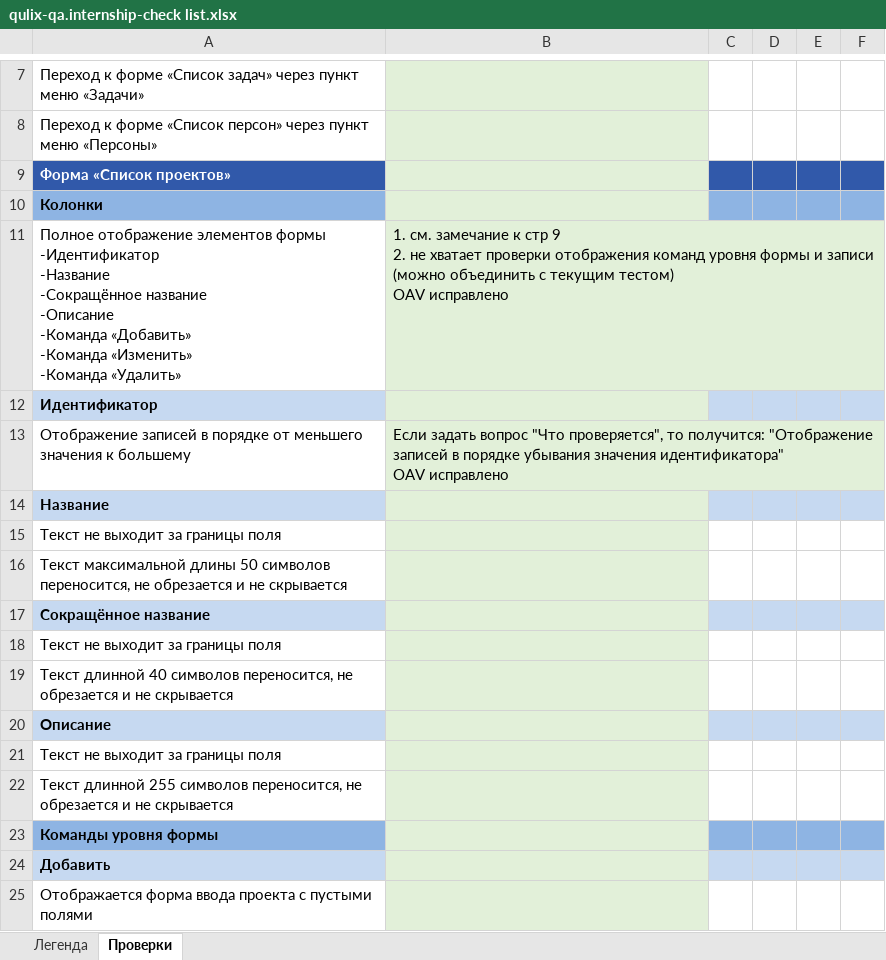
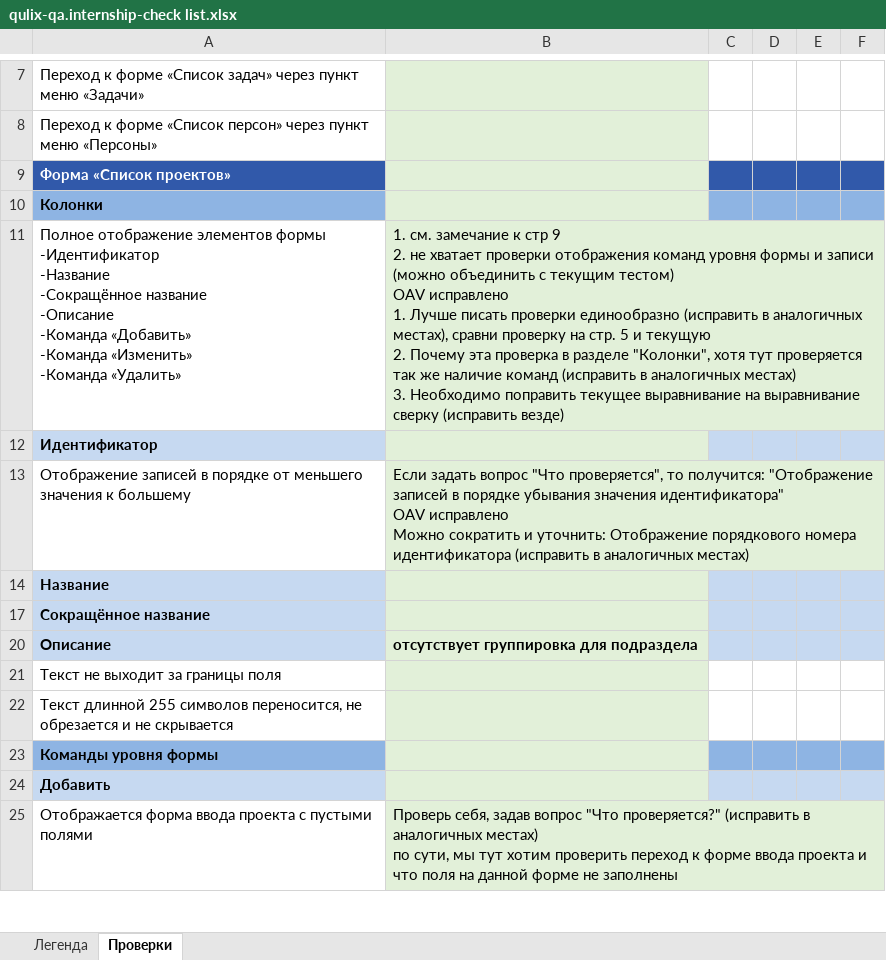
Before and after one commit to Nikomika/qa_samopodgotovka, an Excel workbook: qulix-qa.internship-check list.xlsx, sheet Проверки, drawn as a sheet; only a part is shown, gaps mark what is left out; values as stored, in another font and other column widths than the file's, no borders; removed rows and columns are numbered as before the commit, all else as after; ↵ is a line break in a cell; the diff covers the shown part only; the diff names each change by its address in the sheet, - before the commit and + after, or states it on an @@ line.

Commit message:
Добавлены ответы на вопросы, дополнен файл с требованиями, добавлены замечания к ЧЛ

```diff
--- a/qulix-qa.internship-check list.xlsx (sheet Проверки)
+++ b/qulix-qa.internship-check list.xlsx (sheet Проверки)
-B11: …OAV исправлено
+B11: …OAV исправлено ↵ 1. Лучше писать проверки единообразно (исправить в аналогичных местах), сравни проверку на стр. 5 и текущую ↵ 2. Почему эта проверка в разделе "Колонки", хотя тут проверяется так же наличие команд (исправить в аналогичных местах) ↵ 3. Необходимо поправить текущее выравнивание на выравнивание сверку (исправить везде)
-B13: …OAV исправлено
+B13: …OAV исправлено ↵ Можно сократить и уточнить: Отображение порядкового номера идентификатора (исправить в аналогичных местах)
@@ row 15 hidden: Текст не выходит за границы поля @@
@@ row 16 hidden: Текст максимальной длины 50 символов переносится, не обрезается и не скрывается @@
@@ row 18 hidden: Текст не выходит за границы поля @@
@@ row 19 hidden: Текст длинной 40 символов переносится, не обрезается и не скрывается @@
-B20: (empty)
+B20: отсутствует группировка для подраздела
-B25: (empty)
+B25: Проверь себя, задав вопрос "Что проверяется?" (исправить в аналогичных местах) ↵ по сути, мы тут хотим проверить переход к форме ввода проекта и что поля на данной форме не заполнены
```
Also changed, not shown: 2 added rows, 3 removed rows, 1 moved row, 309 hidden or unhidden rows, 23 edited cells and cell formats elsewhere in this sheet, sheet Легенда, 2 other files.
